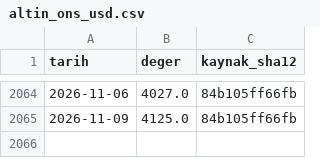
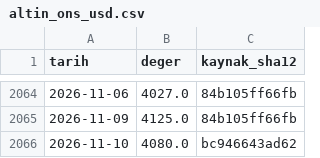
Before and after one commit to cihaozdemir-commits/pusula-acik, a CSV file: veri/resmi/evds/altin_ons_usd.csv, drawn as a sheet; only a part is shown, gaps mark what is left out; the diff names each change by its address in the sheet, - before the commit and + after, or states it on an @@ line.

```diff
--- a/veri/resmi/evds/altin_ons_usd.csv
+++ b/veri/resmi/evds/altin_ons_usd.csv
+row 2066: 2026-11-10 | 4080.0 | bc946643ad62
```
Also changed, not shown: veri/resmi/evds/tcmb_fonlama_maliyeti.csv, veri/resmi/evds/tlref.csv, 5 other files.
